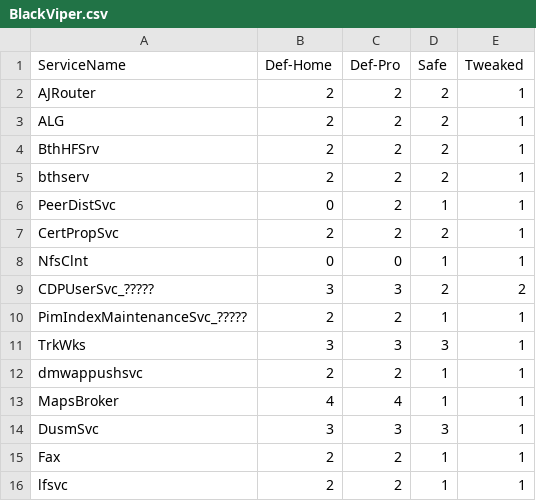
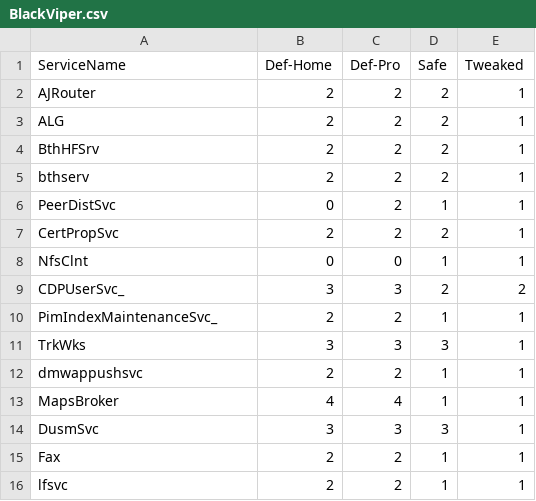
Before and after one commit to madbomb122/BlackViperScript, a CSV file: BlackViper.csv, drawn as a sheet; only a part is shown.

Commit message:
Update BlackViper.csv

```diff
--- a/BlackViper.csv
+++ b/BlackViper.csv
@@ -8,4 +8,4 @@ CertPropSvc,2,2,2,1
 NfsClnt,0,0,1,1
-CDPUserSvc_?????,3,3,2,2
-PimIndexMaintenanceSvc_?????,2,2,1,1
+CDPUserSvc_,3,3,2,2
+PimIndexMaintenanceSvc_,2,2,1,1
 TrkWks,3,3,3,1
```
